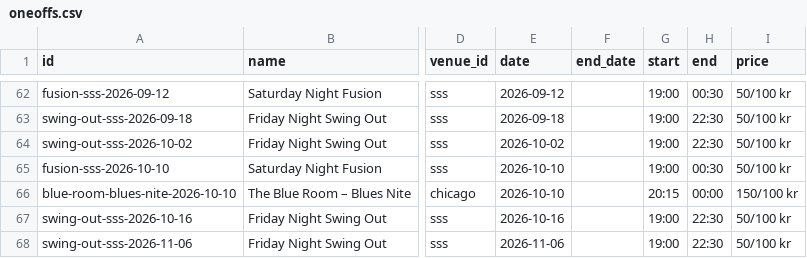
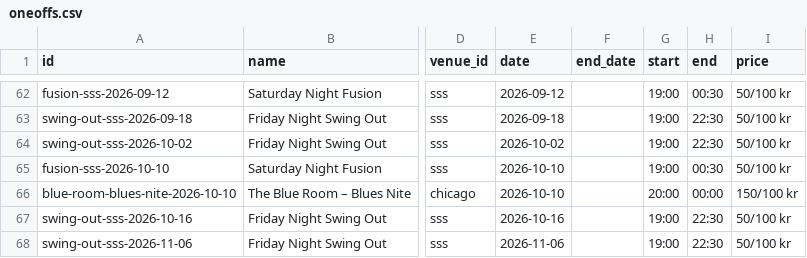
Before and after one commit to ranveeraggarwal/swsthlm, a CSV file: data/oneoffs.csv, drawn as a sheet; only a part is shown, gaps mark what is left out; the diff names each change by its address in the sheet, - before the commit and + after, or states it on an @@ line.

Commit message:
Adjust Blue Room event time and add new entry
Updated the time for the Blue Room – Blues Nite event and added a new entry for it.

```diff
--- a/data/oneoffs.csv
+++ b/data/oneoffs.csv
-G66 (start): 20:15
+G66 (start): 20:00
```
